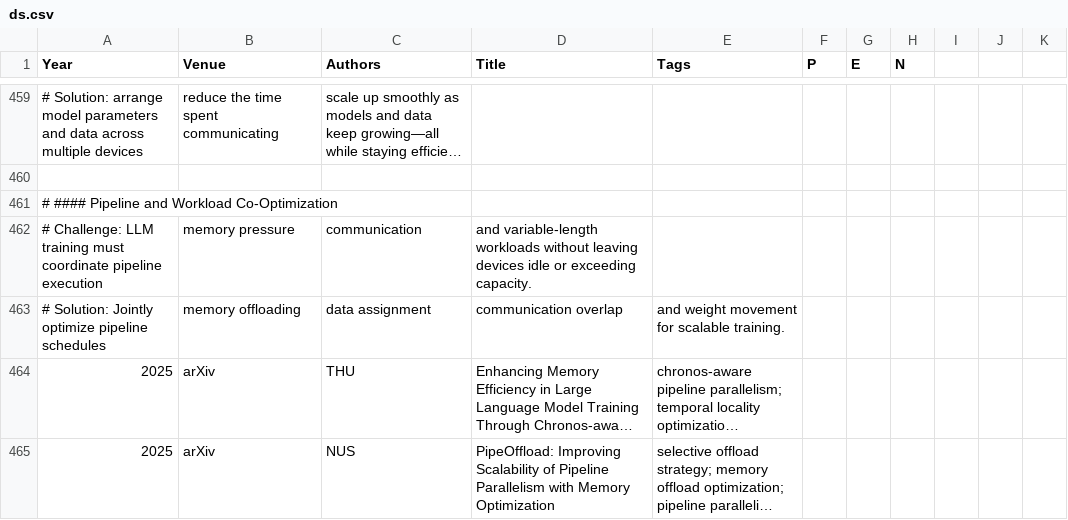
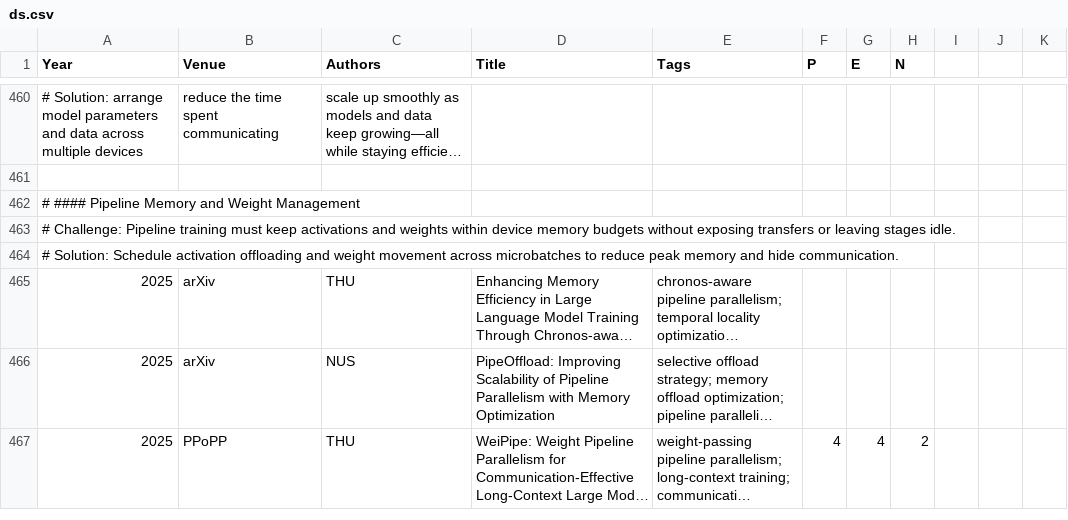
Before and after one commit to pku-lemonade/review, a CSV file: docs/data/software/ds.csv, drawn as a sheet; only a part is shown, gaps mark what is left out; long unchanged cells end in …; removed rows and columns are numbered as before the commit, all else as after; the diff covers the shown part only; the diff names each change by its address in the sheet, - before the commit and + after, or states it on an @@ line.

```diff
--- a/docs/data/software/ds.csv
+++ b/docs/data/software/ds.csv
-A462 (Year): # #### Pipeline and Workload Co-Optimization
+A462 (Year): # #### Pipeline Memory and Weight Management
-row 462: # Challenge: LLM training must coordinate pipeline execution | memory pressure | communication | and variable-length workloads without leaving devices idle or exceeding capacity.
-row 463: # Solution: Jointly optimize pipeline schedules | memory offloading | data assignment | communication overlap | and weight movement for scalable training.
+row 463: # Challenge: Pipeline training must keep activations and weights within device memory budgets without exposing transfers or leaving stages idle.
+row 464: # Solution: Schedule activation offloading and weight movement across microbatches to reduce peak memory and hide communication.
@@ row 468 moved to row 467: 2025 @@
```
Also changed, not shown: 6 added rows elsewhere in this file, 1 other file.
